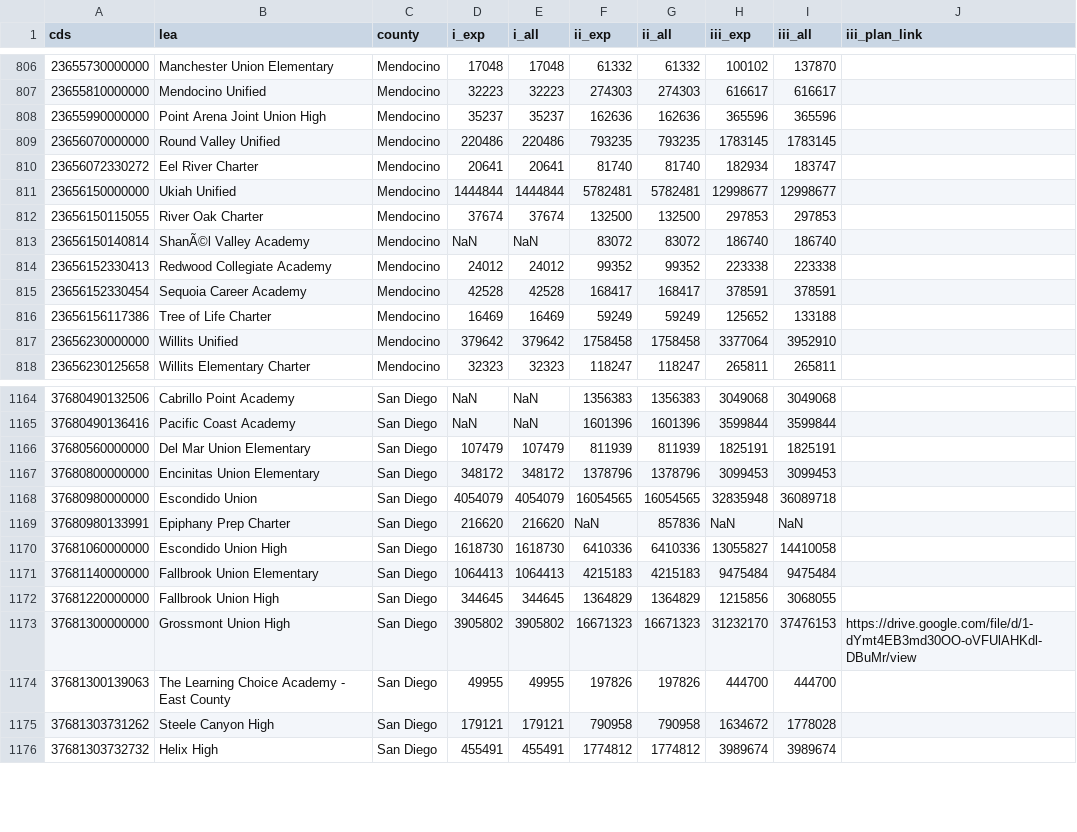
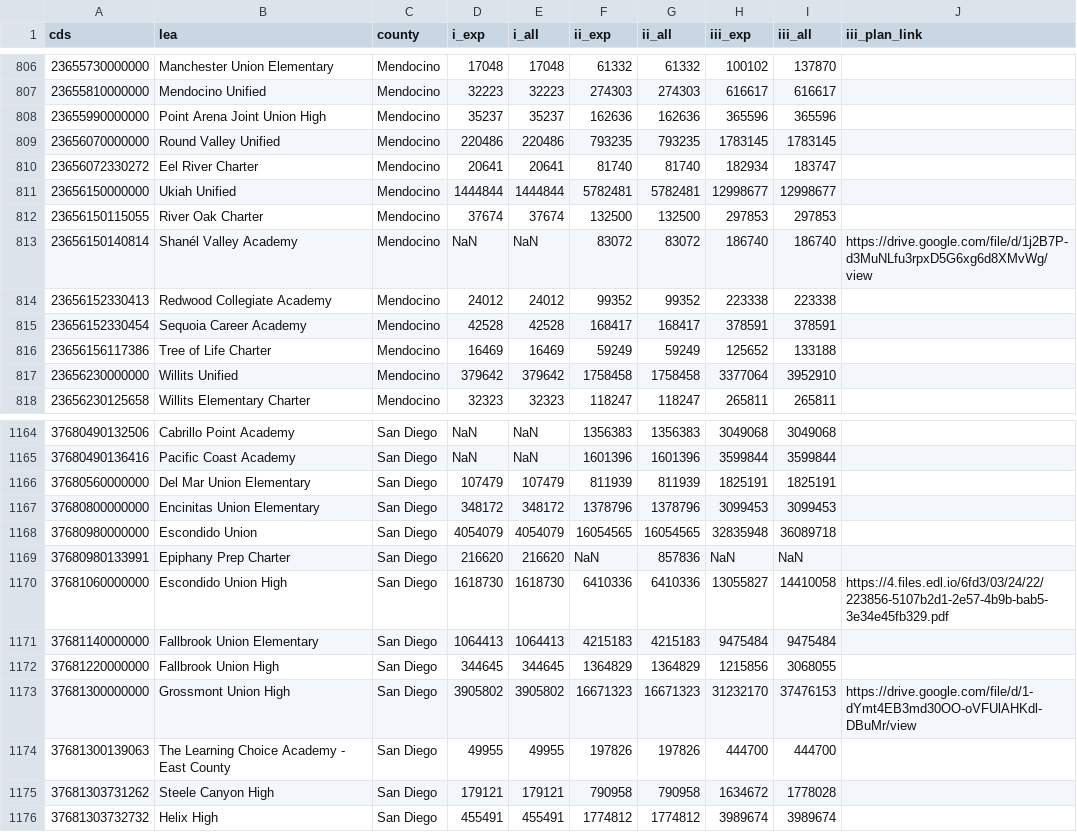
Before and after one commit to CalMatters/ca-esser-data, a CSV file: ca_esser.csv, drawn as a sheet; only a part is shown, gaps mark what is left out.

Commit message:
fix typo

```diff
--- a/ca_esser.csv
+++ b/ca_esser.csv
@@ -812,3 +812,3 @@ cds,lea,county,i_exp,i_all,ii_exp,ii_all,iii_exp,iii_all,iii_plan_link
 23656150115055,River Oak Charter,Mendocino,37674,37674,132500,132500,297853,297853,
-23656150140814,ShanÃ©l Valley Academy,Mendocino,NaN,NaN,83072,83072,186740,186740,
+23656150140814,Shanél Valley Academy,Mendocino,NaN,NaN,83072,83072,186740,186740,https://drive.google.com/file/d/1j2B7P-d3MuNLfu3rpxD5G6xg6d8XMvWg/view
 23656152330413,Redwood Collegiate Academy,Mendocino,24012,24012,99352,99352,223338,223338,
@@ -1169,3 +1169,3 @@ cds,lea,county,i_exp,i_all,ii_exp,ii_all,iii_exp,iii_all,iii_plan_link
 37680980133991,Epiphany Prep Charter,San Diego,216620,216620,NaN,857836,NaN,NaN,
-37681060000000,Escondido Union High,San Diego,1618730,1618730,6410336,6410336,13055827,14410058,
+37681060000000,Escondido Union High,San Diego,1618730,1618730,6410336,6410336,13055827,14410058,https://4.files.edl.io/6fd3/03/24/22/223856-5107b2d1-2e57-4b9b-bab5-3e34e45fb329.pdf
 37681140000000,Fallbrook Union Elementary,San Diego,1064413,1064413,4215183,4215183,9475484,9475484,
```
